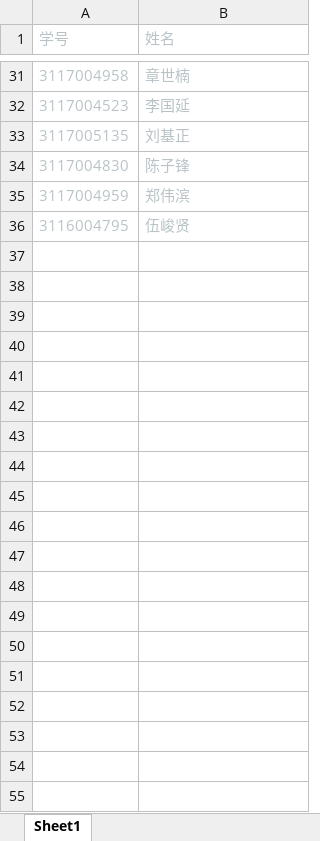
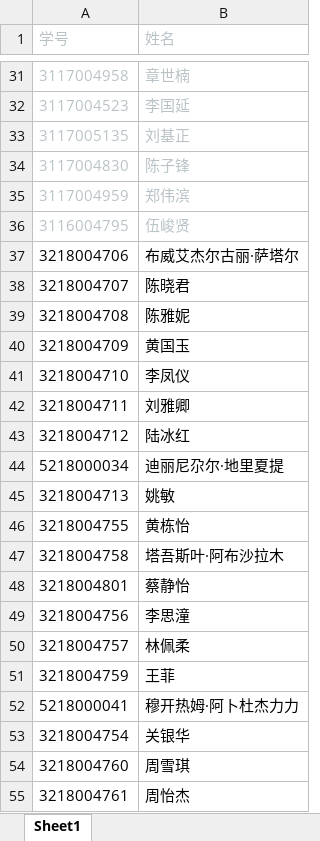
Before and after one commit to QG16Web-back/anywork, an Excel workbook: src/main/resources/static/名单.xlsx, sheet Sheet1, drawn as a sheet; only a part is shown, gaps mark what is left out; values as stored, in another font and other column widths than the file's, no borders; the diff covers the shown part only; the diff names each change by its address in the sheet, - before the commit and + after, or states it on an @@ line.

```diff
--- a/src/main/resources/static/名单.xlsx (sheet Sheet1)
+++ b/src/main/resources/static/名单.xlsx (sheet Sheet1)
+row 37: 3218004706 | 布威艾杰尔古丽·萨塔尔
+row 38: 3218004707 | 陈晓君
+row 39: 3218004708 | 陈雅妮
+row 40: 3218004709 | 黄国玉
+row 41: 3218004710 | 李凤仪
+row 42: 3218004711 | 刘雅卿
+row 43: 3218004712 | 陆冰红
+row 44: 5218000034 | 迪丽尼尕尔·地里夏提
+row 45: 3218004713 | 姚敏
+row 46: 3218004755 | 黄栋怡
+row 47: 3218004758 | 塔吾斯叶·阿布沙拉木
+row 48: 3218004801 | 蔡静怡
+row 49: 3218004756 | 李思潼
+row 50: 3218004757 | 林佩柔
+row 51: 3218004759 | 王菲
+row 52: 5218000041 | 穆开热姆·阿卜杜杰力力
+row 53: 3218004754 | 关银华
+row 54: 3218004760 | 周雪琪
+row 55: 3218004761 | 周怡杰
```
Also changed, not shown: 780 added rows elsewhere in this sheet, 46 other files.
